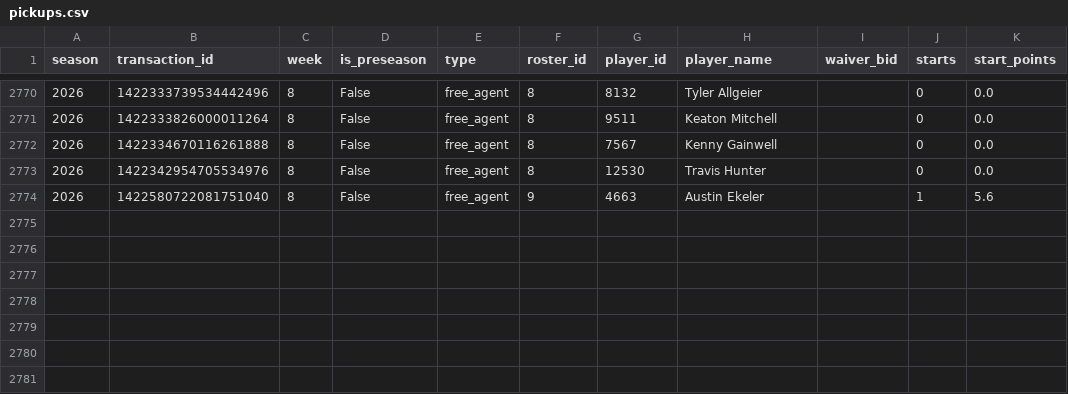
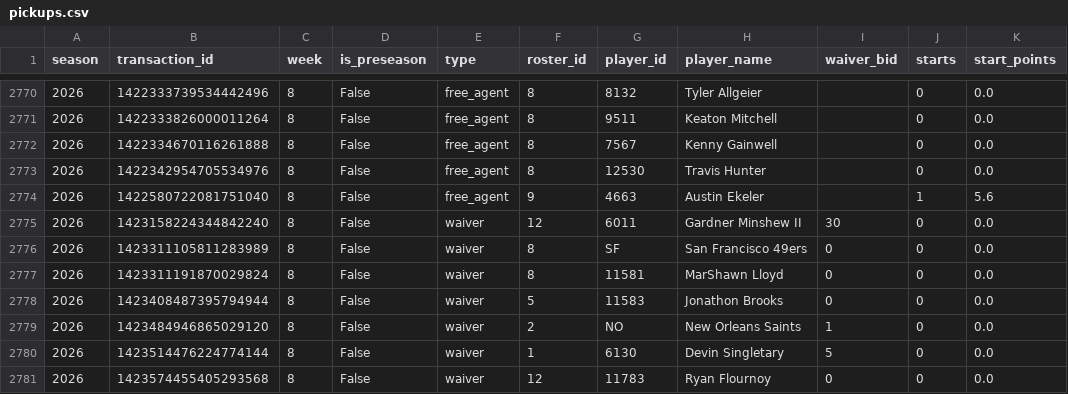
Before and after one commit to JonahT26/sleeper-dashboard, a CSV file: data/processed/pickups.csv, drawn as a sheet; only a part is shown, gaps mark what is left out; the diff names each change by its address in the sheet, - before the commit and + after, or states it on an @@ line.

```diff
--- a/data/processed/pickups.csv
+++ b/data/processed/pickups.csv
+row 2775: 2026 | 1423158224344842240 | 8 | False | waiver | 12 | 6011 | Gardner Minshew II | 30 | 0 | 0.0
+row 2776: 2026 | 1423311105811283989 | 8 | False | waiver | 8 | SF | San Francisco 49ers | 0 | 0 | 0.0
+row 2777: 2026 | 1423311191870029824 | 8 | False | waiver | 8 | 11581 | MarShawn Lloyd | 0 | 0 | 0.0
+row 2778: 2026 | 1423408487395794944 | 8 | False | waiver | 5 | 11583 | Jonathon Brooks | 0 | 0 | 0.0
+row 2779: 2026 | 1423484946865029120 | 8 | False | waiver | 2 | NO | New Orleans Saints | 1 | 0 | 0.0
+row 2780: 2026 | 1423514476224774144 | 8 | False | waiver | 1 | 6130 | Devin Singletary | 5 | 0 | 0.0
+row 2781: 2026 | 1423574455405293568 | 8 | False | waiver | 12 | 11783 | Ryan Flournoy | 0 | 0 | 0.0
```
Also changed, not shown: data/processed/awards.csv, data/processed/metrics_season.csv, 3 other files.
